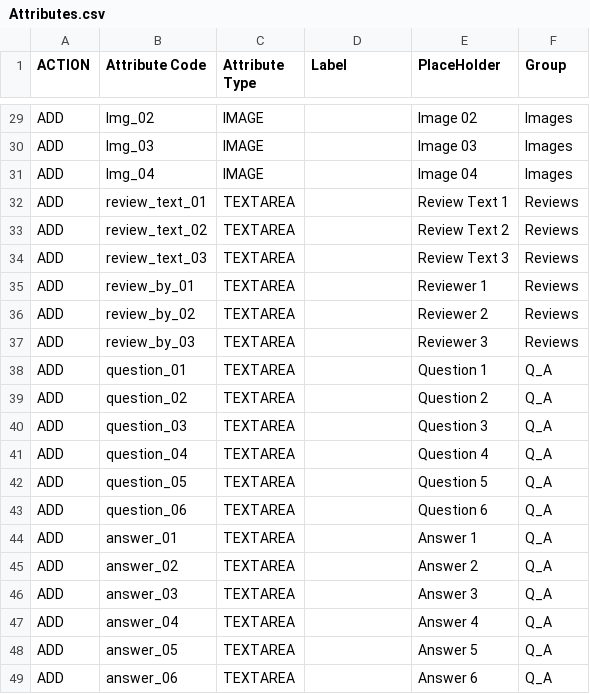
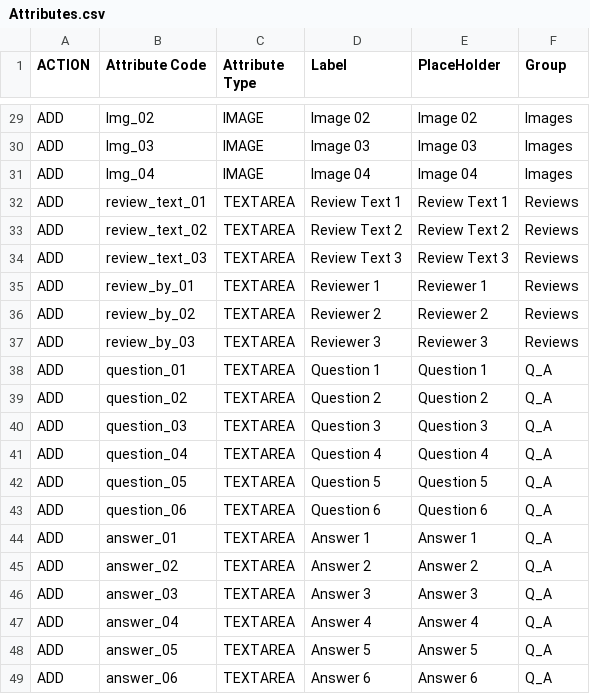
Before and after one commit to nbjayme/ergonode-release, a CSV file: contribs/Attributes.csv, drawn as a sheet; only a part is shown, gaps mark what is left out; the diff covers the shown part only; the diff names each change by its address in the sheet, - before the commit and + after, or states it on an @@ line.

Commit message:
Attributes with Labels Placing info text on the script

```diff
--- a/contribs/Attributes.csv
+++ b/contribs/Attributes.csv
-D29 (Label): (empty)
+D29 (Label): Image 02
-D30 (Label): (empty)
+D30 (Label): Image 03
-D31 (Label): (empty)
+D31 (Label): Image 04
-D32 (Label): (empty)
+D32 (Label): Review Text 1
-D33 (Label): (empty)
+D33 (Label): Review Text 2
-D34 (Label): (empty)
+D34 (Label): Review Text 3
-D35 (Label): (empty)
+D35 (Label): Reviewer 1
-D36 (Label): (empty)
+D36 (Label): Reviewer 2
-D37 (Label): (empty)
+D37 (Label): Reviewer 3
-D38 (Label): (empty)
+D38 (Label): Question 1
-D39 (Label): (empty)
+D39 (Label): Question 2
-D40 (Label): (empty)
+D40 (Label): Question 3
-D41 (Label): (empty)
+D41 (Label): Question 4
-D42 (Label): (empty)
+D42 (Label): Question 5
-D43 (Label): (empty)
+D43 (Label): Question 6
-D44 (Label): (empty)
+D44 (Label): Answer 1
-D45 (Label): (empty)
+D45 (Label): Answer 2
-D46 (Label): (empty)
+D46 (Label): Answer 3
-D47 (Label): (empty)
+D47 (Label): Answer 4
-D48 (Label): (empty)
+D48 (Label): Answer 5
-D49 (Label): (empty)
+D49 (Label): Answer 6
```
Also changed, not shown: 27 edited cells elsewhere in this file, 1 other file.
